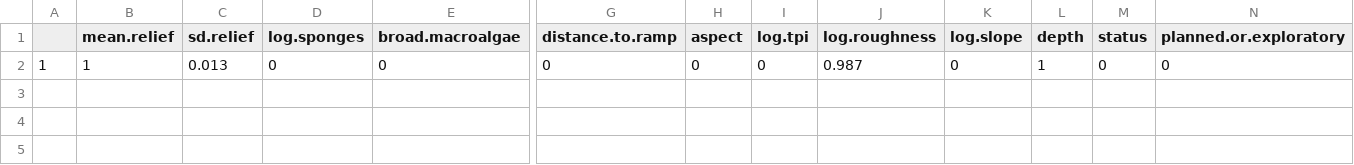
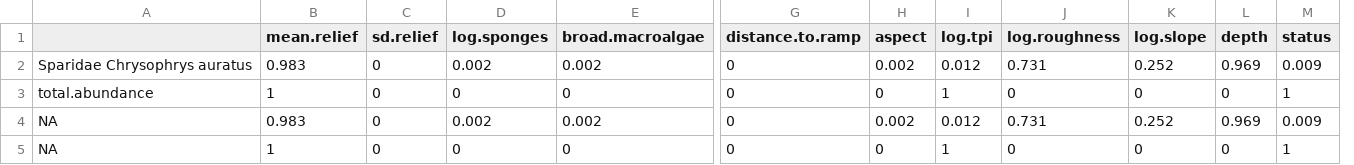
Before and after one commit to UWAMEGFisheries/mbh-d3-swc-fish, a CSV file: Model Out GAM/2020_south-west_stereo-BRUVs_FH_all.var.imp.csv, drawn as a sheet; only a part is shown, gaps mark what is left out; removed rows and columns are numbered as before the commit, all else as after; rows hold the shown columns only; the diff names each change by its address in the sheet, - before the commit and + after, or states it on an @@ line.

```diff
--- a/Model Out GAM/2020_south-west_stereo-BRUVs_FH_all.var.imp.csv
+++ b/Model Out GAM/2020_south-west_stereo-BRUVs_FH_all.var.imp.csv
-column A, row 2: 1
+column A, row 3: total.abundance
-column N (planned.or.exploratory), row 2: 0
+row 2: Sparidae Chrysophrys auratus | 0.983 | 0 | 0.002 | 0.002 | 0 | 0.002 | 0.012 | 0.731 | 0.252 | 0.969 | 0.009
-C3 (sd.relief): 0.013
+C3 (sd.relief): 0
-I3 (log.tpi): 0
+I3 (log.tpi): 1
-J3 (log.roughness): 0.987
+J3 (log.roughness): 0
-L3 (depth): 1
+L3 (depth): 0
-M3 (status): 0
+M3 (status): 1
+row 4: NA | 0.983 | 0 | 0.002 | 0.002 | 0 | 0.002 | 0.012 | 0.731 | 0.252 | 0.969 | 0.009
+row 5: NA | 1 | 0 | 0 | 0 | 0 | 0 | 1 | 0 | 0 | 0 | 1
```
Also changed, not shown: Model Out GAM/2020_south-west_stereo-BRUVs_FH_all.mod.fits.csv, 8 other files.
